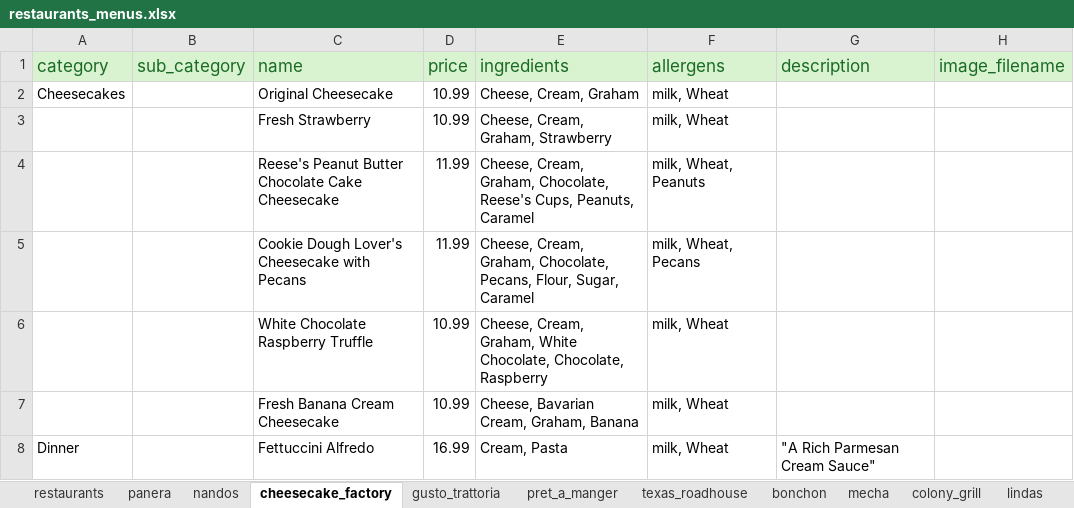
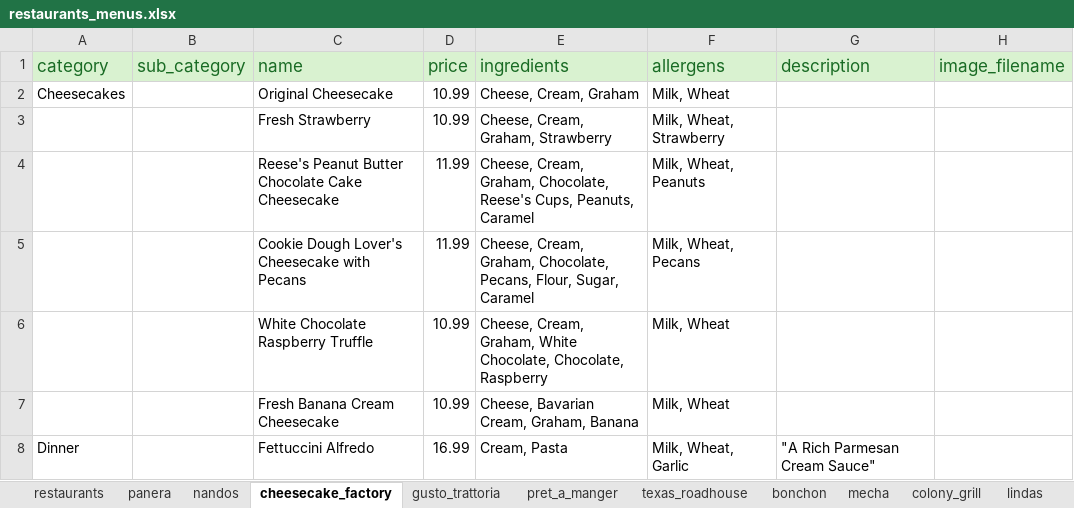
Before and after one commit to antanantan/CS417SRProject, an Excel workbook: Backend/database/restaurants_menus.xlsx, sheet cheesecake_factory, drawn as a sheet; only a part is shown; values as stored, in another font and other column widths than the file's, no borders; the diff names each change by its address in the sheet, - before the commit and + after, or states it on an @@ line.

```diff
--- a/Backend/database/restaurants_menus.xlsx (sheet cheesecake_factory)
+++ b/Backend/database/restaurants_menus.xlsx (sheet cheesecake_factory)
-F2 (allergens): milk, Wheat
+F2 (allergens): Milk, Wheat
-F3 (allergens): milk, Wheat
+F3 (allergens): Milk, Wheat, Strawberry
-F4 (allergens): milk, Wheat, Peanuts
+F4 (allergens): Milk, Wheat, Peanuts
-F5 (allergens): milk, Wheat, Pecans
+F5 (allergens): Milk, Wheat, Pecans
-F6:F7 (allergens): milk, Wheat
+F6:F7 (allergens): Milk, Wheat
-F8 (allergens): milk, Wheat
+F8 (allergens): Milk, Wheat, Garlic
```
Also changed, not shown: sheet pret_a_manger, sheet mecha, sheet panera, sheet gusto_trattoria, sheet lindas, sheet bonchon, 3 more sheets, 1 other file.
